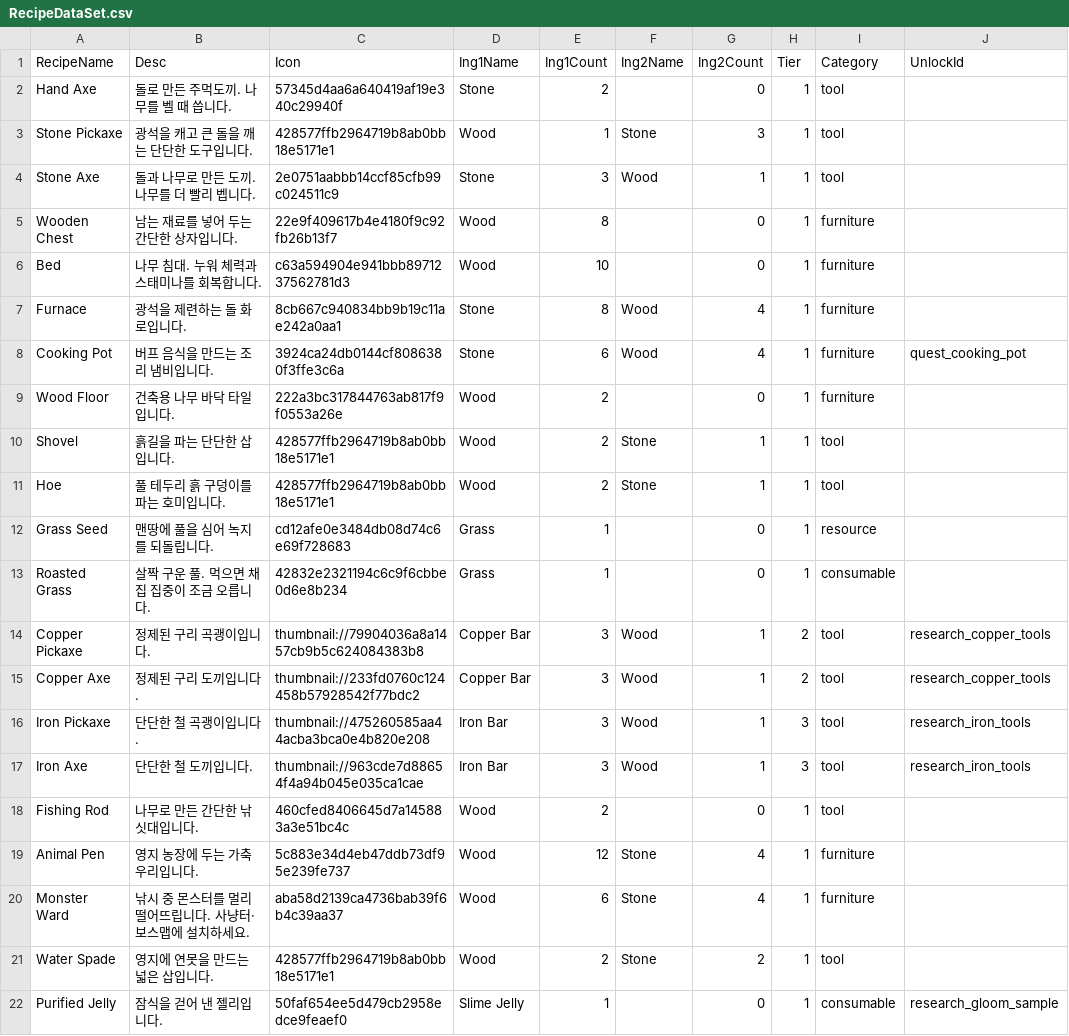
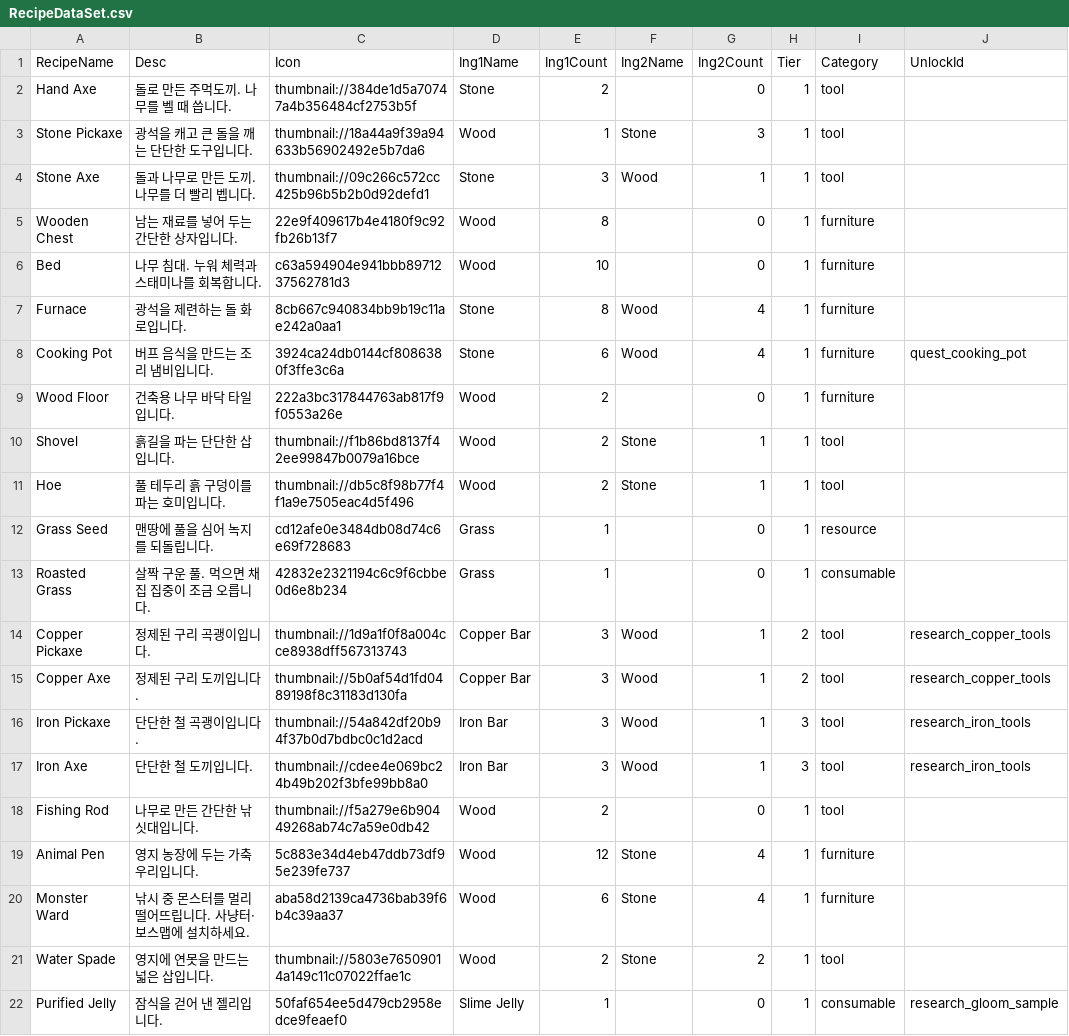
Before and after one commit to Sprityoon/mswgitt, a CSV file: RootDesk/MyDesk/item/DataSets/RecipeDataSet.csv, drawn as a sheet; only a part is shown; the diff names each change by its address in the sheet, - before the commit and + after, or states it on an @@ line.

```diff
--- a/RootDesk/MyDesk/item/DataSets/RecipeDataSet.csv
+++ b/RootDesk/MyDesk/item/DataSets/RecipeDataSet.csv
-C2 (Icon): 57345d4aa6a640419af19e340c29940f
+C2 (Icon): thumbnail://384de1d5a70747a4b356484cf2753b5f
-C3 (Icon): 428577ffb2964719b8ab0bb18e5171e1
+C3 (Icon): thumbnail://18a44a9f39a94633b56902492e5b7da6
-C4 (Icon): 2e0751aabbb14ccf85cfb99c024511c9
+C4 (Icon): thumbnail://09c266c572cc425b96b5b2b0d92defd1
-C10 (Icon): 428577ffb2964719b8ab0bb18e5171e1
+C10 (Icon): thumbnail://f1b86bd8137f42ee99847b0079a16bce
-C11 (Icon): 428577ffb2964719b8ab0bb18e5171e1
+C11 (Icon): thumbnail://db5c8f98b77f4f1a9e7505eac4d5f496
-C14 (Icon): thumbnail://79904036a8a1457cb9b5c624084383b8
+C14 (Icon): thumbnail://1d9a1f0f8a004cce8938dff567313743
-C15 (Icon): thumbnail://233fd0760c124458b57928542f77bdc2
+C15 (Icon): thumbnail://5b0af54d1fd0489198f8c31183d130fa
-C16 (Icon): thumbnail://475260585aa44acba3bca0e4b820e208
+C16 (Icon): thumbnail://54a842df20b94f37b0d7bdbc0c1d2acd
-C17 (Icon): thumbnail://963cde7d88654f4a94b045e035ca1cae
+C17 (Icon): thumbnail://cdee4e069bc24b49b202f3bfe99bb8a0
-C18 (Icon): 460cfed8406645d7a145883a3e51bc4c
+C18 (Icon): thumbnail://f5a279e6b90449268ab74c7a59e0db42
-C21 (Icon): 428577ffb2964719b8ab0bb18e5171e1
+C21 (Icon): thumbnail://5803e76509014a149c11c07022ffae1c
```
Also changed, not shown: RootDesk/MyDesk/Player/DataSets/SkillDataSet.csv, RootDesk/MyDesk/item/DataSets/item_dataset.csv, 29 other files.
